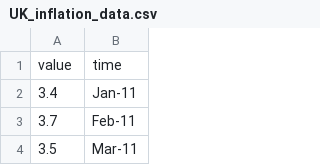
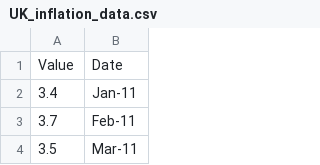
Before and after one commit to huddyyeo/LSE_practitioners_challenge, a CSV file: Data/UK_inflation_data.csv, drawn as a sheet; only a part is shown; removed rows and columns are numbered as before the commit, all else as after; the diff names each change by its address in the sheet, - before the commit and + after, or states it on an @@ line.

Commit message:
Update UK_inflation_data.csv

```diff
--- a/Data/UK_inflation_data.csv
+++ b/Data/UK_inflation_data.csv
-row 1: value | time
+row 1: Value | Date
```
